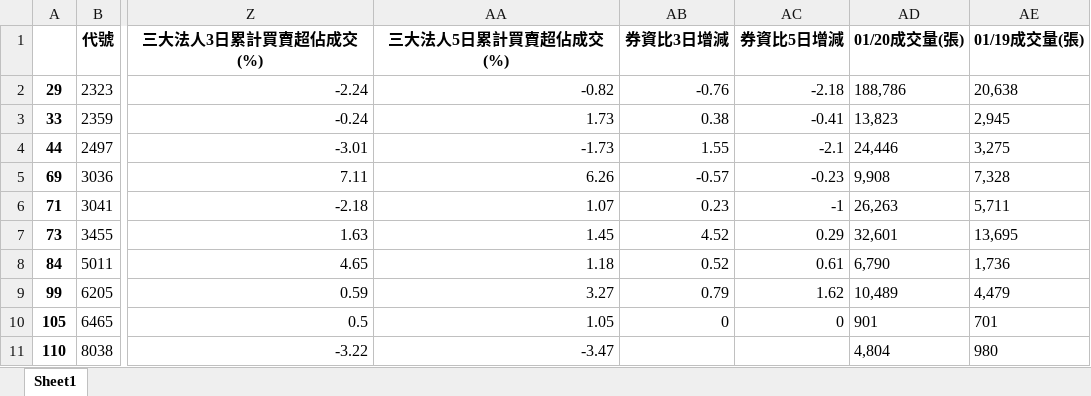
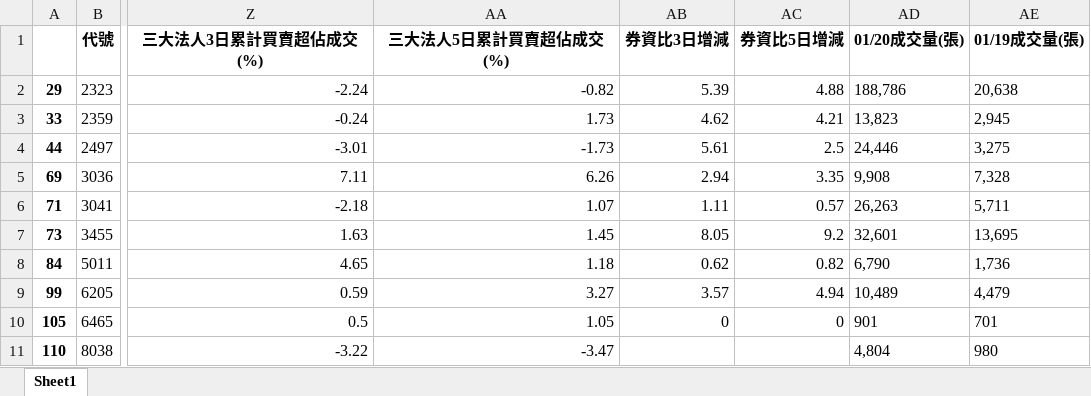
Before and after one commit to raywugithub/GoodInfo, an Excel workbook: tomorrow.xlsx, sheet Sheet1, drawn as a sheet; only a part is shown, gaps mark what is left out; values as stored, in another font and other column widths than the file's, no borders; the diff names each change by its address in the sheet, - before the commit and + after, or states it on an @@ line.

Commit message:
GoodInfo_v2 - 2022-01-20 未完成

```diff
--- a/tomorrow.xlsx (sheet Sheet1)
+++ b/tomorrow.xlsx (sheet Sheet1)
-AB2 (券資比3日增減): -0.76
+AB2 (券資比3日增減): 5.39
-AC2 (券資比5日增減): -2.18
+AC2 (券資比5日增減): 4.88
-AB3 (券資比3日增減): 0.38
+AB3 (券資比3日增減): 4.62
-AC3 (券資比5日增減): -0.41
+AC3 (券資比5日增減): 4.21
-AB4 (券資比3日增減): 1.55
+AB4 (券資比3日增減): 5.61
-AC4 (券資比5日增減): -2.1
+AC4 (券資比5日增減): 2.5
-AB5 (券資比3日增減): -0.57
+AB5 (券資比3日增減): 2.94
-AC5 (券資比5日增減): -0.23
+AC5 (券資比5日增減): 3.35
-AB6 (券資比3日增減): 0.23
+AB6 (券資比3日增減): 1.11
-AC6 (券資比5日增減): -1
+AC6 (券資比5日增減): 0.57
-AB7 (券資比3日增減): 4.52
+AB7 (券資比3日增減): 8.05
-AC7 (券資比5日增減): 0.29
+AC7 (券資比5日增減): 9.2
-AB8 (券資比3日增減): 0.52
+AB8 (券資比3日增減): 0.62
-AC8 (券資比5日增減): 0.61
+AC8 (券資比5日增減): 0.82
-AB9 (券資比3日增減): 0.79
+AB9 (券資比3日增減): 3.57
-AC9 (券資比5日增減): 1.62
+AC9 (券資比5日增減): 4.94
```
